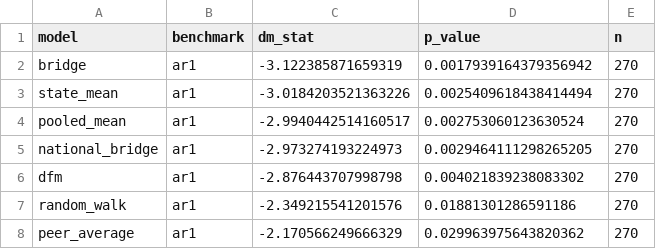
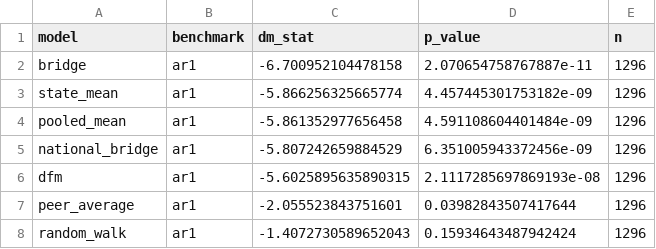
Before and after one commit to kartikmunjal/regional-activity-nowcast, a CSV file: report/diebold_mariano_vs_ar1.csv, drawn as a sheet.

```diff
--- a/report/diebold_mariano_vs_ar1.csv
+++ b/report/diebold_mariano_vs_ar1.csv
@@ -1,8 +1,8 @@
 model,benchmark,dm_stat,p_value,n
-bridge,ar1,-3.122385871659319,0.0017939164379356942,270
-state_mean,ar1,-3.0184203521363226,0.0025409618438414494,270
-pooled_mean,ar1,-2.9940442514160517,0.002753060123630524,270
-national_bridge,ar1,-2.973274193224973,0.0029464111298265205,270
-dfm,ar1,-2.876443707998798,0.004021839238083302,270
-random_walk,ar1,-2.349215541201576,0.01881301286591186,270
-peer_average,ar1,-2.170566249666329,0.029963975643820362,270
+bridge,ar1,-6.700952104478158,2.070654758767887e-11,1296
+state_mean,ar1,-5.866256325665774,4.457445301753182e-09,1296
+pooled_mean,ar1,-5.861352977656458,4.591108604401484e-09,1296
+national_bridge,ar1,-5.807242659884529,6.351005943372456e-09,1296
+dfm,ar1,-5.6025895635890315,2.1117285697869193e-08,1296
+peer_average,ar1,-2.055523843751601,0.03982843507417644,1296
+random_walk,ar1,-1.4072730589652043,0.15934643487942424,1296
```
Also changed, not shown: report/bootstrap_fred_registry_audit.csv, report/dfm_diagnostics.csv, 28 other files.
